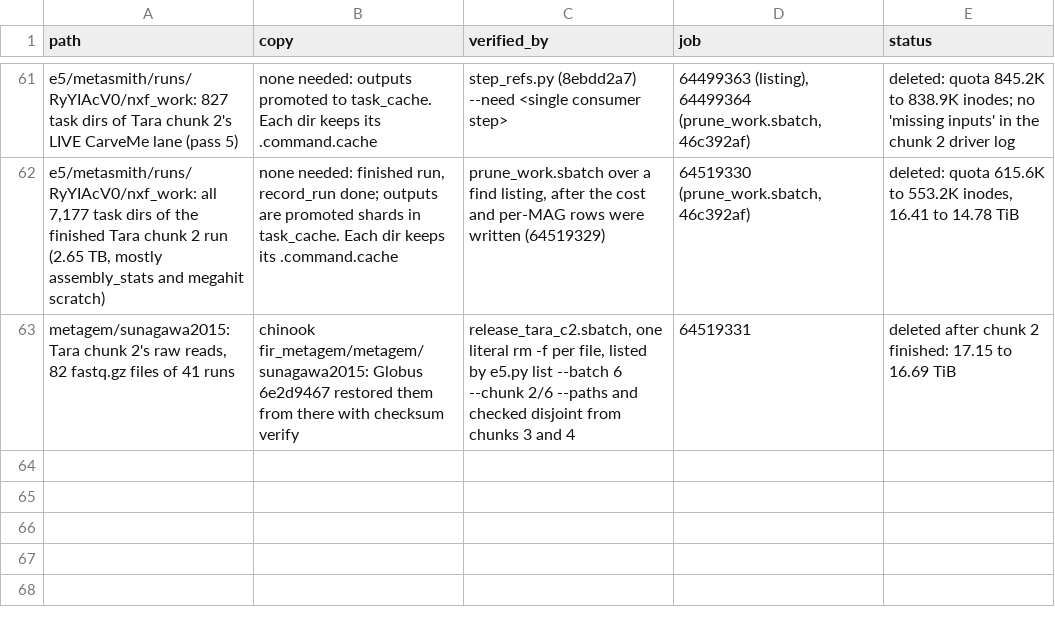
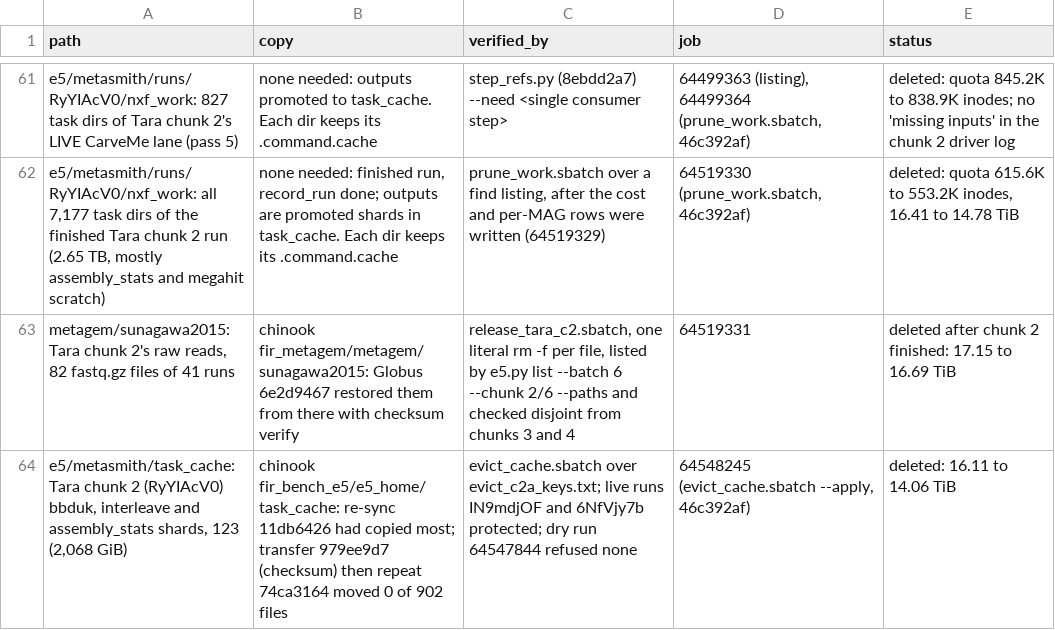
Before and after one commit to phy0x1a79ed/Metasmith, a TSV file: research/metasmith_benchmark/results/e5/cleanup.tsv, drawn as a sheet; only a part is shown, gaps mark what is left out; the diff names each change by its address in the sheet, - before the commit and + after, or states it on an @@ line.

```diff
--- a/research/metasmith_benchmark/results/e5/cleanup.tsv
+++ b/research/metasmith_benchmark/results/e5/cleanup.tsv
+row 64: e5/metasmith/task_cache: Tara chunk 2 (RyYIAcV0) bbduk, interleave and assembly_stats shards, 123 (2,068 GiB) | chinook fir_bench_e5/e5_home/task_cache: re-sync 11db6426 had copied most; transfer 979ee9d7 (checksum) then repeat 74ca3164 moved 0 of 902 files | evict_cache.sbatch over evict_c2a_keys.txt; live runs IN9mdjOF and 6NfVjy7b protected; dry run 64547844 refused none | 64548245 (evict_cache.sbatch --apply, 46c392af) | deleted: 16.11 to 14.06 TiB
```
